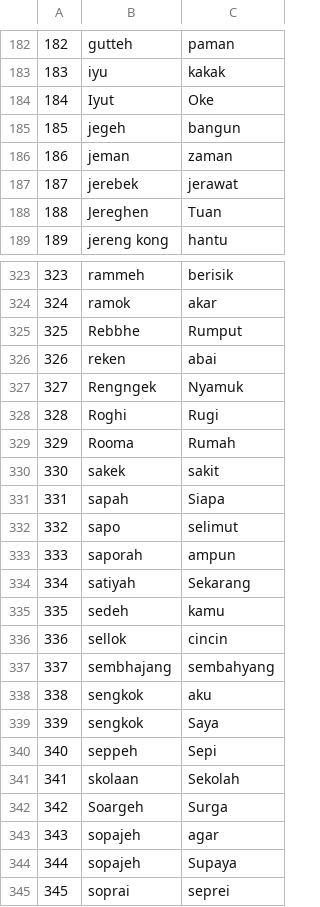
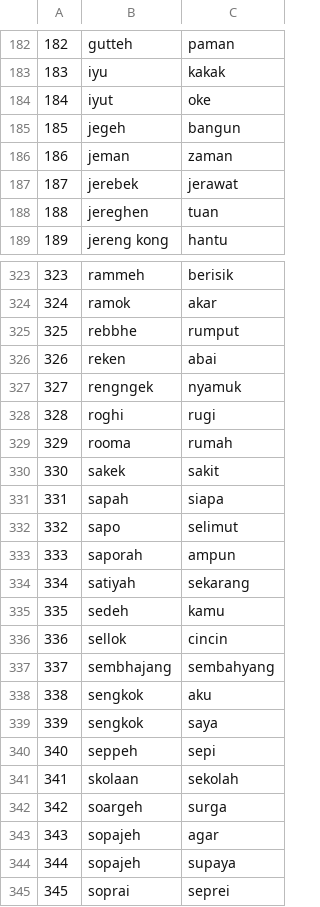
Before and after one commit to affand20/KamusMadura, a CSV file: app/src/main/assets/mobtekkamusmadura1.csv, drawn as a sheet; only a part is shown, gaps mark what is left out; the diff covers the shown part only; the diff names each change by its address in the sheet, - before the commit and + after, or states it on an @@ line.

```diff
--- a/app/src/main/assets/mobtekkamusmadura1.csv
+++ b/app/src/main/assets/mobtekkamusmadura1.csv
-B184: Iyut
+B184: iyut
-C184: Oke
+C184: oke
-B188: Jereghen
+B188: jereghen
-C188: Tuan
+C188: tuan
-B325: Rebbhe
+B325: rebbhe
-C325: Rumput
+C325: rumput
-B327: Rengngek
+B327: rengngek
-C327: Nyamuk
+C327: nyamuk
-B328: Roghi
+B328: roghi
-C328: Rugi
+C328: rugi
-B329: Rooma
+B329: rooma
-C329: Rumah
+C329: rumah
-C331: Siapa
+C331: siapa
-C334: Sekarang
+C334: sekarang
-C339: Saya
+C339: saya
-C340: Sepi
+C340: sepi
-C341: Sekolah
+C341: sekolah
-B342: Soargeh
+B342: soargeh
-C342: Surga
+C342: surga
-C344: Supaya
+C344: supaya
```
Also changed, not shown: 93 edited cells elsewhere in this file, 3 other files.
